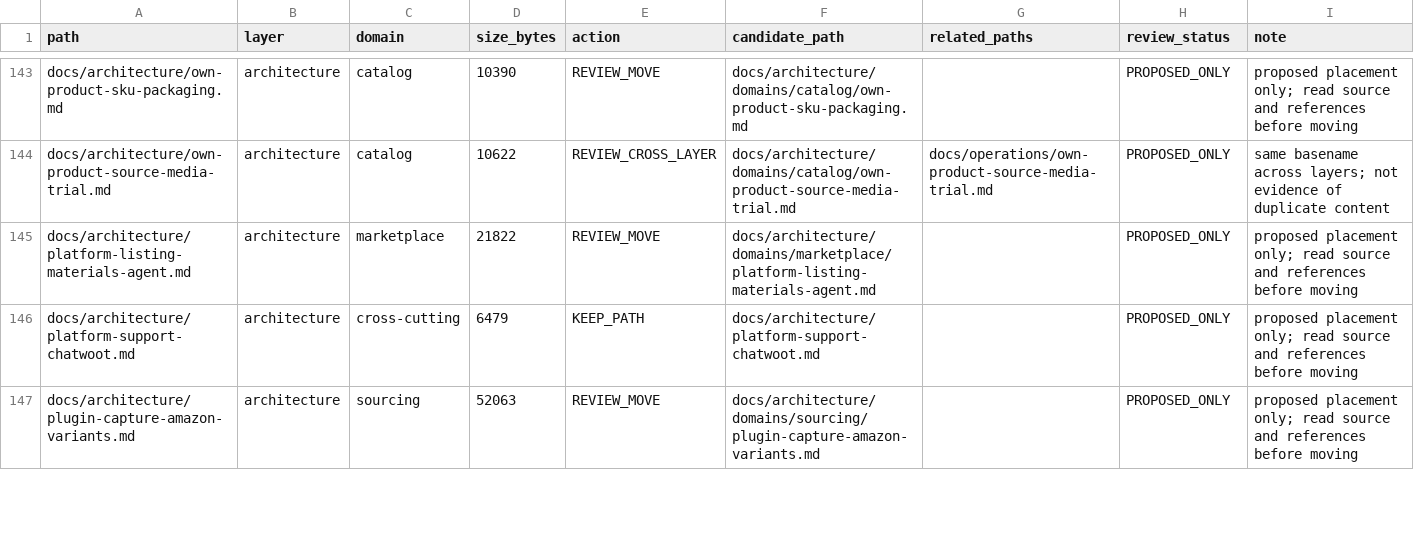
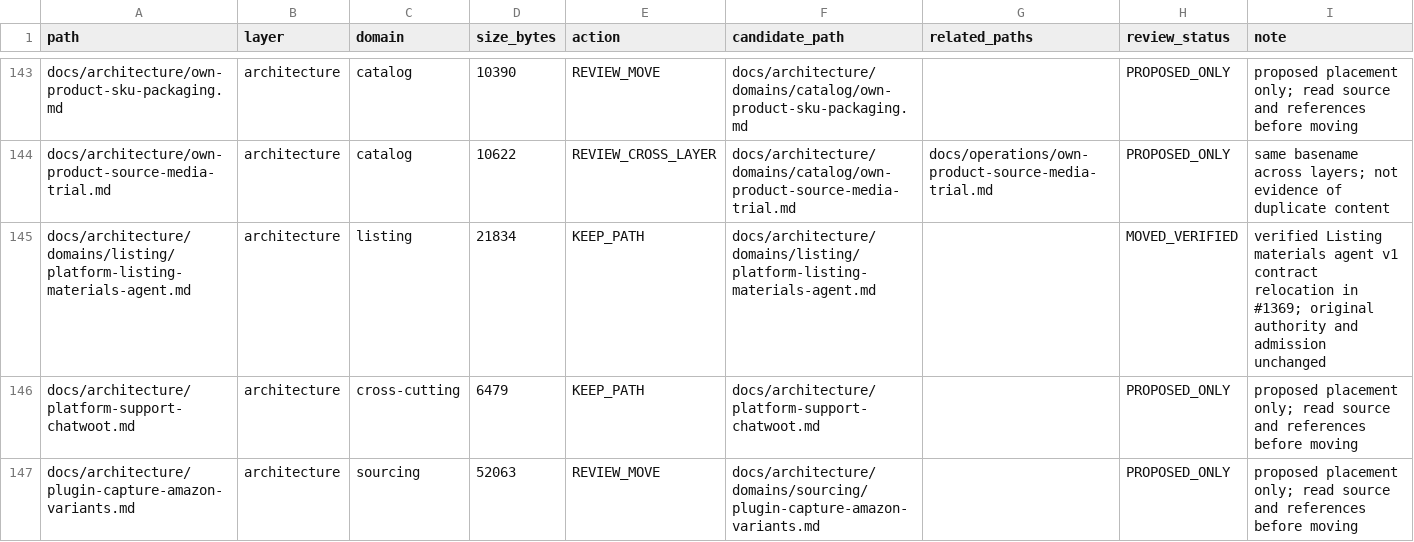
Before and after one commit to henryxu1008/shuomi-ai-commerce, a CSV file: docs/document-inventory.csv, drawn as a sheet; only a part is shown, gaps mark what is left out.

Commit message:
docs(listing): relocate materials agent v1 frozen contract (#1369)

```diff
--- a/docs/document-inventory.csv
+++ b/docs/document-inventory.csv
@@ -144,3 +144,3 @@ docs/architecture/own-product-sku-packaging.md,architecture,catalog,10390,REVIEW
 docs/architecture/own-product-source-media-trial.md,architecture,catalog,10622,REVIEW_CROSS_LAYER,docs/architecture/domains/catalog/own-product-source-media-trial.md,docs/operations/own-product-source-media-trial.md,PROPOSED_ONLY,same basename across layers; not evidence of duplicate content
-docs/architecture/platform-listing-materials-agent.md,architecture,marketplace,21822,REVIEW_MOVE,docs/architecture/domains/marketplace/platform-listing-materials-agent.md,,PROPOSED_ONLY,proposed placement only; read source and references before moving
+docs/architecture/domains/listing/platform-listing-materials-agent.md,architecture,listing,21834,KEEP_PATH,docs/architecture/domains/listing/platform-listing-materials-agent.md,,MOVED_VERIFIED,verified Listing materials agent v1 contract relocation in #1369; original authority and admission unchanged
 docs/architecture/platform-support-chatwoot.md,architecture,cross-cutting,6479,KEEP_PATH,docs/architecture/platform-support-chatwoot.md,,PROPOSED_ONLY,proposed placement only; read source and references before moving
```
Also changed, not shown: 7 other files.
